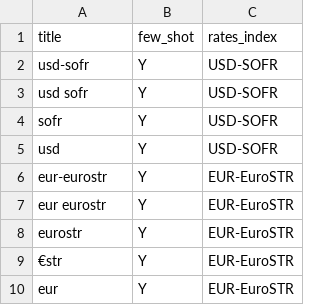
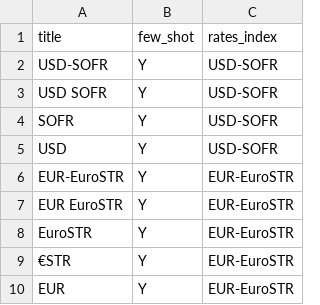
Before and after one commit to compatibl/tradeentry, a CSV file: preloads/cl/tradeentry/csv/RatesIndexEntry.csv, drawn as a sheet.

Commit message:
Update entry preloads.

```diff
--- a/preloads/cl/tradeentry/csv/RatesIndexEntry.csv
+++ b/preloads/cl/tradeentry/csv/RatesIndexEntry.csv
@@ -1,10 +1,10 @@
 title,few_shot,rates_index
-usd-sofr,Y,USD-SOFR
-usd sofr,Y,USD-SOFR
-sofr,Y,USD-SOFR
-usd,Y,USD-SOFR
-eur-eurostr,Y,EUR-EuroSTR
-eur eurostr,Y,EUR-EuroSTR
-eurostr,Y,EUR-EuroSTR
-€str,Y,EUR-EuroSTR
-eur,Y,EUR-EuroSTR
+USD-SOFR,Y,USD-SOFR
+USD SOFR,Y,USD-SOFR
+SOFR,Y,USD-SOFR
+USD,Y,USD-SOFR
+EUR-EuroSTR,Y,EUR-EuroSTR
+EUR EuroSTR,Y,EUR-EuroSTR
+EuroSTR,Y,EUR-EuroSTR
+€STR,Y,EUR-EuroSTR
+EUR,Y,EUR-EuroSTR
```
Also changed, not shown: 5 other files.
